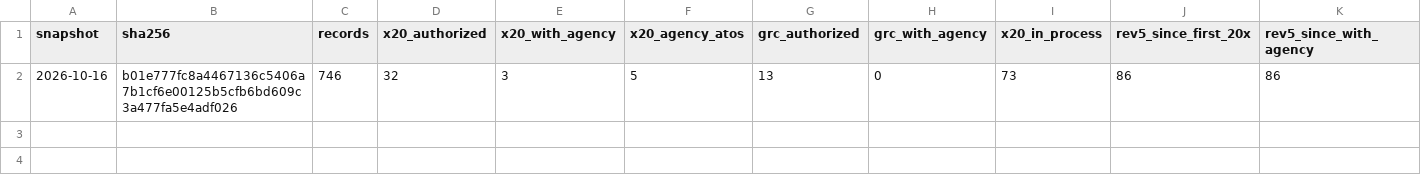
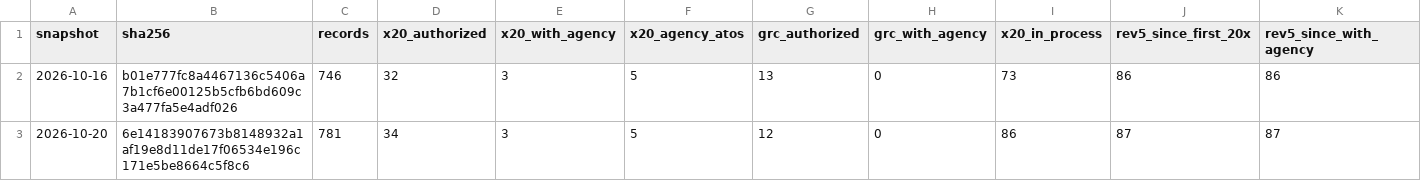
Before and after one commit to khanssen/Archstone, a CSV file: data/fedramp/history.csv, drawn as a sheet; only a part is shown; rows hold the shown columns only; the diff names each change by its address in the sheet, - before the commit and + after, or states it on an @@ line.

```diff
--- a/data/fedramp/history.csv
+++ b/data/fedramp/history.csv
+row 3: 2026-10-20 | 6e14183907673b8148932a1af19e8d11de17f06534e196c171e5be8664c5f8c6 | 781 | 34 | 3 | 5 | 12 | 0 | 86 | 87 | 87
```
Also changed, not shown: fedramp-20x-adoption/20x-products.csv, 3 other files.
